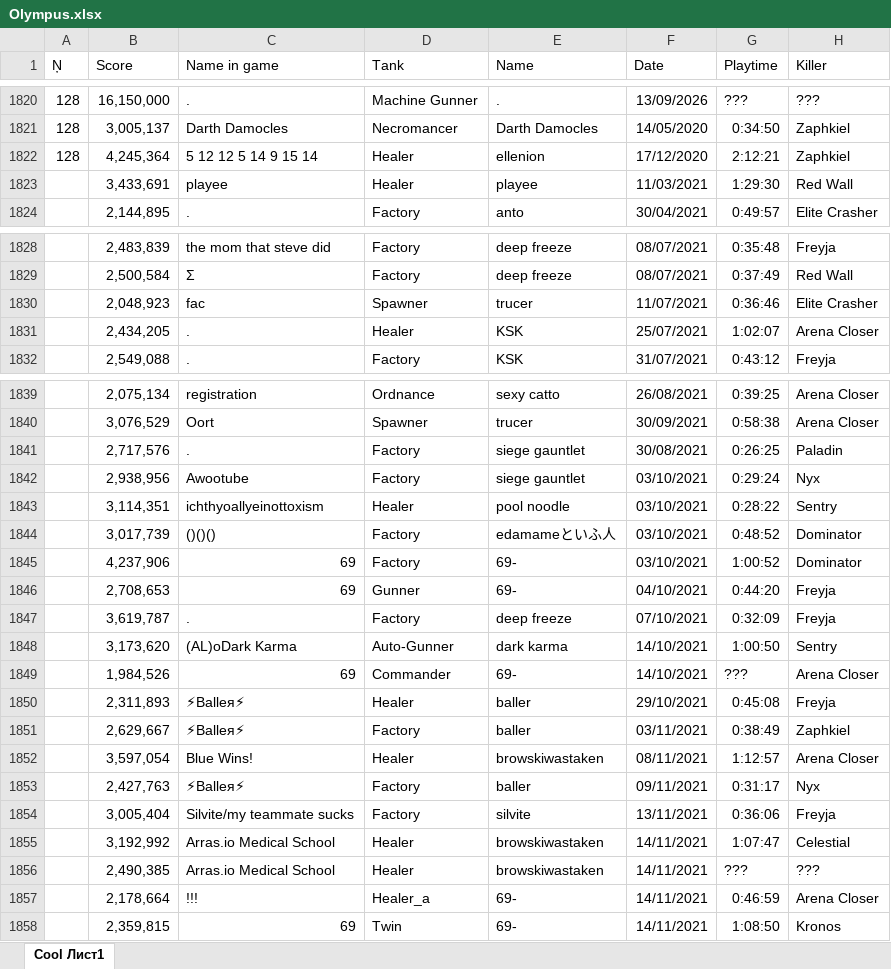
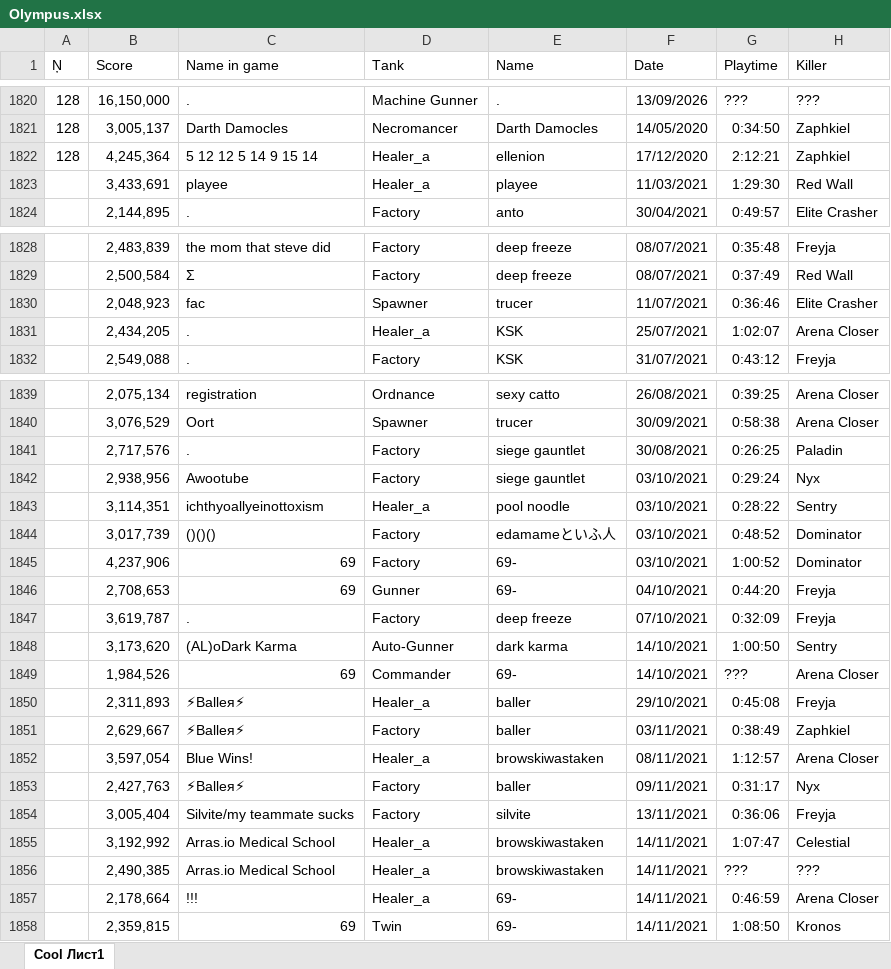
Before and after one commit to Tejmq/OlympusBot, an Excel workbook: data/Olympus.xlsx, sheet Cool Лист1, drawn as a sheet; only a part is shown, gaps mark what is left out; values as stored, in another font and other column widths than the file's, no borders; the diff covers the shown part only; the diff names each change by its address in the sheet, - before the commit and + after, or states it on an @@ line.

```diff
--- a/data/Olympus.xlsx (sheet Cool Лист1)
+++ b/data/Olympus.xlsx (sheet Cool Лист1)
-D1822:D1823 (Tank): Healer
+D1822:D1823 (Tank): Healer_a
-D1831 (Tank): Healer
+D1831 (Tank): Healer_a
-D1843 (Tank): Healer
+D1843 (Tank): Healer_a
-D1850 (Tank): Healer
+D1850 (Tank): Healer_a
-D1852 (Tank): Healer
+D1852 (Tank): Healer_a
-D1855:D1856 (Tank): Healer
+D1855:D1856 (Tank): Healer_a
```
Also changed, not shown: 28 added rows elsewhere in this sheet.
